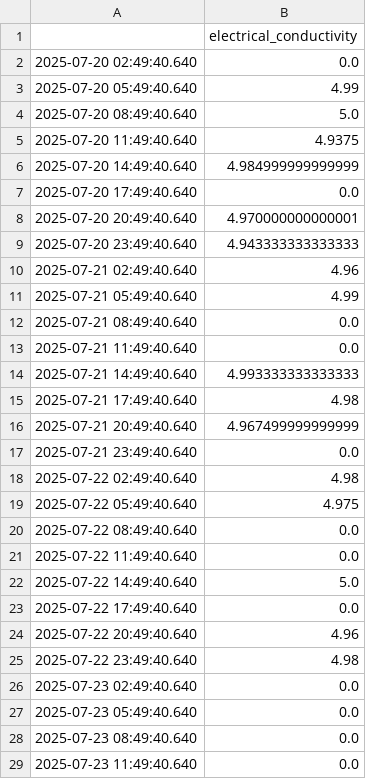
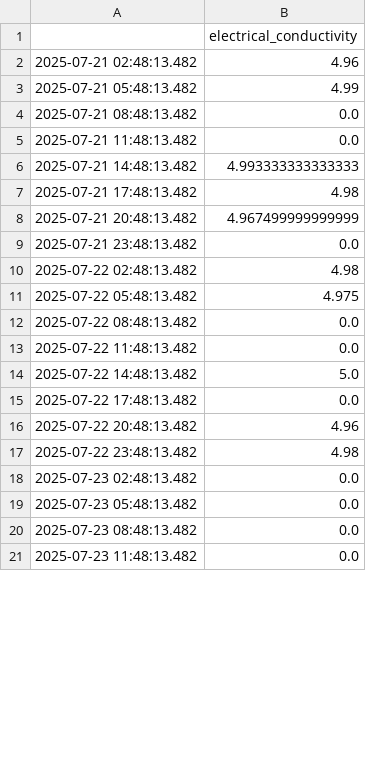
Before and after one commit to jwongcyy/iot-grafana, a CSV file: edenic_electrical_conductivity.csv, drawn as a sheet; only a part is shown; the diff covers the shown part only.

```diff
--- a/edenic_electrical_conductivity.csv
+++ b/edenic_electrical_conductivity.csv
@@ -1,29 +1,21 @@
 ,electrical_conductivity
-2025-07-20 02:49:40.640,0.0
-2025-07-20 05:49:40.640,4.99
-2025-07-20 08:49:40.640,5.0
-2025-07-20 11:49:40.640,4.9375
-2025-07-20 14:49:40.640,4.984999999999999
-2025-07-20 17:49:40.640,0.0
-2025-07-20 20:49:40.640,4.970000000000001
-2025-07-20 23:49:40.640,4.943333333333333
-2025-07-21 02:49:40.640,4.96
-2025-07-21 05:49:40.640,4.99
-2025-07-21 08:49:40.640,0.0
-2025-07-21 11:49:40.640,0.0
-2025-07-21 14:49:40.640,4.993333333333333
-2025-07-21 17:49:40.640,4.98
-2025-07-21 20:49:40.640,4.967499999999999
-2025-07-21 23:49:40.640,0.0
-2025-07-22 02:49:40.640,4.98
-2025-07-22 05:49:40.640,4.975
-2025-07-22 08:49:40.640,0.0
-2025-07-22 11:49:40.640,0.0
-2025-07-22 14:49:40.640,5.0
-2025-07-22 17:49:40.640,0.0
-2025-07-22 20:49:40.640,4.96
-2025-07-22 23:49:40.640,4.98
-2025-07-23 02:49:40.640,0.0
-2025-07-23 05:49:40.640,0.0
-2025-07-23 08:49:40.640,0.0
-2025-07-23 11:49:40.640,0.0
+2025-07-21 02:48:13.482,4.96
+2025-07-21 05:48:13.482,4.99
+2025-07-21 08:48:13.482,0.0
+2025-07-21 11:48:13.482,0.0
+2025-07-21 14:48:13.482,4.993333333333333
+2025-07-21 17:48:13.482,4.98
+2025-07-21 20:48:13.482,4.967499999999999
+2025-07-21 23:48:13.482,0.0
+2025-07-22 02:48:13.482,4.98
+2025-07-22 05:48:13.482,4.975
+2025-07-22 08:48:13.482,0.0
+2025-07-22 11:48:13.482,0.0
+2025-07-22 14:48:13.482,5.0
+2025-07-22 17:48:13.482,0.0
+2025-07-22 20:48:13.482,4.96
+2025-07-22 23:48:13.482,4.98
+2025-07-23 02:48:13.482,0.0
+2025-07-23 05:48:13.482,0.0
+2025-07-23 08:48:13.482,0.0
+2025-07-23 11:48:13.482,0.0
```
Also changed, not shown: 8 added rows and 28 edited cells elsewhere in this file, edenic_ph.csv, edenic_temperature.csv.
